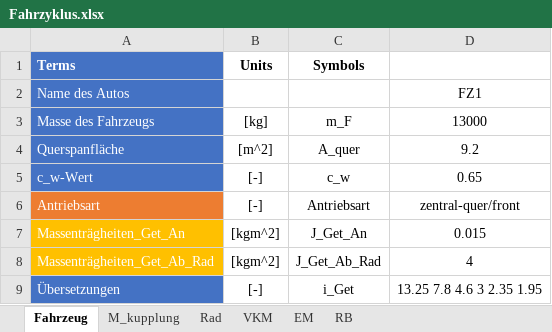
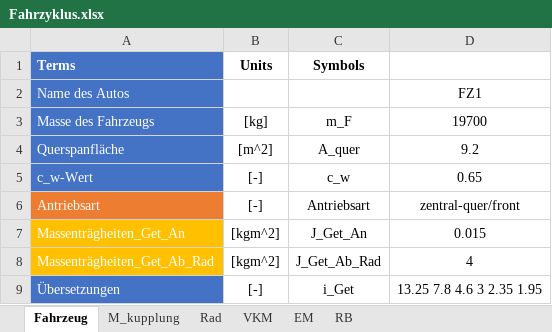
Before and after one commit to wkcshy123/ARP_2020, an Excel workbook: Fahrzyklus.xlsx, sheet Fahrzeug, drawn as a sheet; values as stored, in another font and other column widths than the file's, no borders; the diff names each change by its address in the sheet, - before the commit and + after, or states it on an @@ line.

```diff
--- a/Fahrzyklus.xlsx (sheet Fahrzeug)
+++ b/Fahrzyklus.xlsx (sheet Fahrzeug)
-D3: 13000
+D3: 19700
```
Also changed, not shown: sheet EM.
